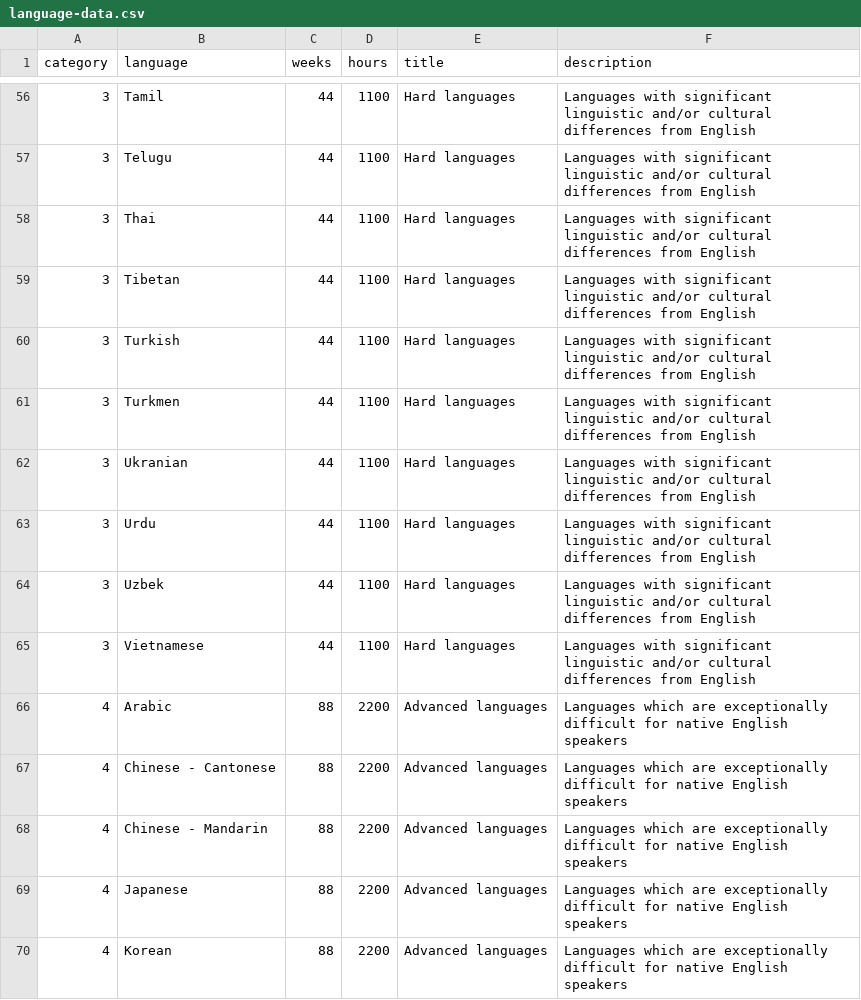
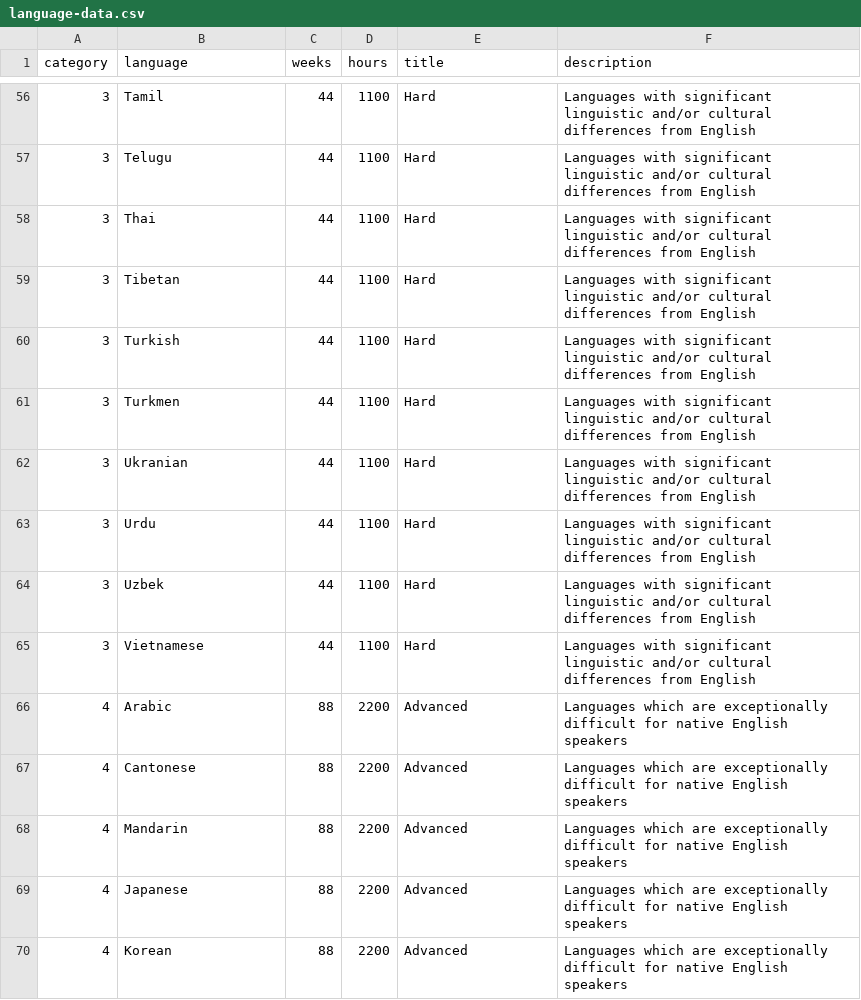
Before and after one commit to mejo583spring2019/final-project, a CSV file: cleaned_data/language-data.csv, drawn as a sheet; only a part is shown, gaps mark what is left out; the diff covers the shown part only.

```diff
--- a/cleaned_data/language-data.csv
+++ b/cleaned_data/language-data.csv
@@ -56,15 +56,15 @@ category,language,weeks,hours,title,description
-3,Tamil,44,1100,Hard languages,Languages with significant linguistic and/or cultural differences from English
-3,Telugu,44,1100,Hard languages,Languages with significant linguistic and/or cultural differences from English
-3,Thai,44,1100,Hard languages,Languages with significant linguistic and/or cultural differences from English
-3,Tibetan,44,1100,Hard languages,Languages with significant linguistic and/or cultural differences from English
-3,Turkish,44,1100,Hard languages,Languages with significant linguistic and/or cultural differences from English
-3,Turkmen,44,1100,Hard languages,Languages with significant linguistic and/or cultural differences from English
-3,Ukranian,44,1100,Hard languages,Languages with significant linguistic and/or cultural differences from English
-3,Urdu,44,1100,Hard languages,Languages with significant linguistic and/or cultural differences from English
-3,Uzbek,44,1100,Hard languages,Languages with significant linguistic and/or cultural differences from English
-3,Vietnamese,44,1100,Hard languages,Languages with significant linguistic and/or cultural differences from English
-4,Arabic,88,2200,Advanced languages,Languages which are exceptionally difficult for native English speakers
-4,Chinese - Cantonese,88,2200,Advanced languages,Languages which are exceptionally difficult for native English speakers
-4,Chinese - Mandarin,88,2200,Advanced languages,Languages which are exceptionally difficult for native English speakers
-4,Japanese,88,2200,Advanced languages,Languages which are exceptionally difficult for native English speakers
-4,Korean,88,2200,Advanced languages,Languages which are exceptionally difficult for native English speakers
+3,"Tamil","44","1100","Hard","Languages with significant linguistic and/or cultural differences from English"
+3,"Telugu","44","1100","Hard","Languages with significant linguistic and/or cultural differences from English"
+3,"Thai","44","1100","Hard","Languages with significant linguistic and/or cultural differences from English"
+3,"Tibetan","44","1100","Hard","Languages with significant linguistic and/or cultural differences from English"
+3,"Turkish","44","1100","Hard","Languages with significant linguistic and/or cultural differences from English"
+3,"Turkmen","44","1100","Hard","Languages with significant linguistic and/or cultural differences from English"
+3,"Ukranian","44","1100","Hard","Languages with significant linguistic and/or cultural differences from English"
+3,"Urdu","44","1100","Hard","Languages with significant linguistic and/or cultural differences from English"
+3,"Uzbek","44","1100","Hard","Languages with significant linguistic and/or cultural differences from English"
+3,"Vietnamese","44","1100","Hard","Languages with significant linguistic and/or cultural differences from English"
+4,"Arabic","88","2200","Advanced","Languages which are exceptionally difficult for native English speakers"
+4,"Cantonese","88","2200","Advanced","Languages which are exceptionally difficult for native English speakers"
+4,"Mandarin","88","2200","Advanced","Languages which are exceptionally difficult for native English speakers"
+4,"Japanese","88","2200","Advanced","Languages which are exceptionally difficult for native English speakers"
+4,"Korean","88","2200","Advanced","Languages which are exceptionally difficult for native English speakers"
```
Also changed, not shown: 54 edited cells elsewhere in this file, 4 other files.
